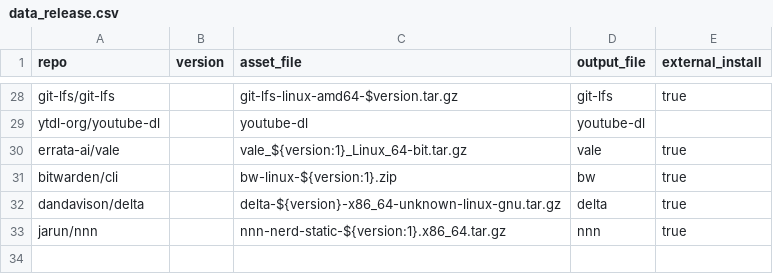
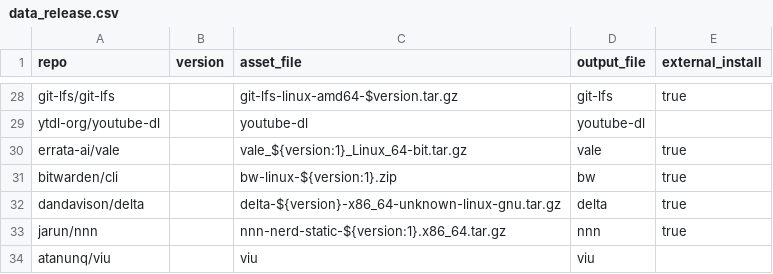
Before and after one commit to dynamotn/script-collection, a CSV file: data_release.csv, drawn as a sheet; only a part is shown, gaps mark what is left out; the diff names each change by its address in the sheet, - before the commit and + after, or states it on an @@ line.

```diff
--- a/data_release.csv
+++ b/data_release.csv
+row 34: atanunq/viu |  | viu | viu
```
Also changed, not shown: 1 other file.
